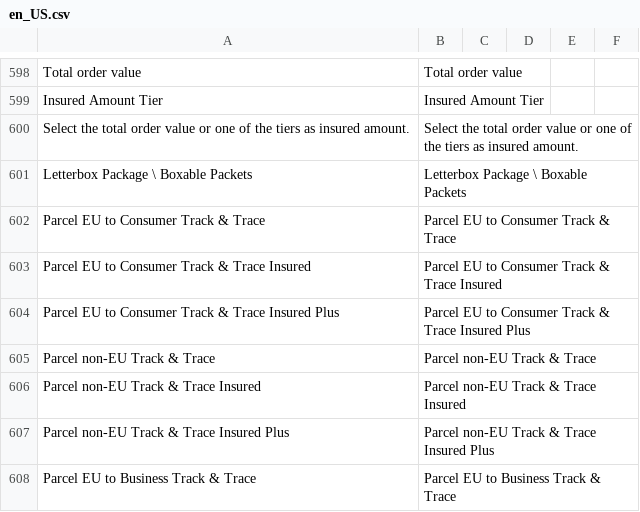
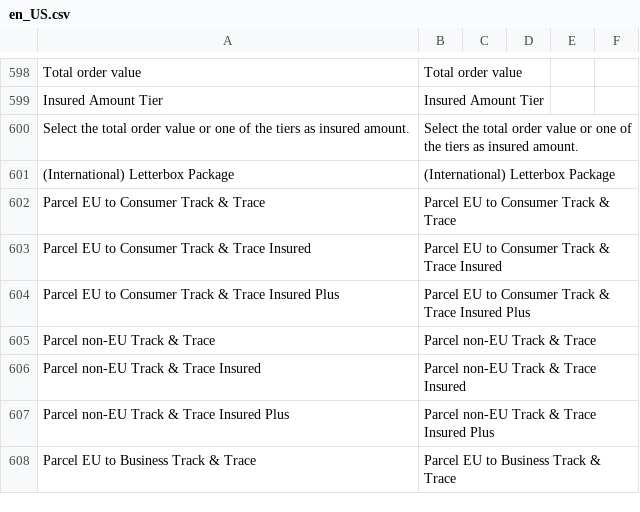
Before and after one commit to postnl/postnl-magento2, a CSV file: i18n/en_US.csv, drawn as a sheet; only a part is shown, gaps mark what is left out; removed rows and columns are numbered as before the commit, all else as after; the diff names each change by its address in the sheet, - before the commit and + after, or states it on an @@ line.

Commit message:
POSTNLM2-1429 : Updated text for letterbox to include international indication

```diff
--- a/i18n/en_US.csv
+++ b/i18n/en_US.csv
-row 601: Letterbox Package \ Boxable Packets | Letterbox Package \ Boxable Packets
+row 601: (International) Letterbox Package | (International) Letterbox Package
```
Also changed, not shown: i18n/nl_NL.csv, 3 other files.
